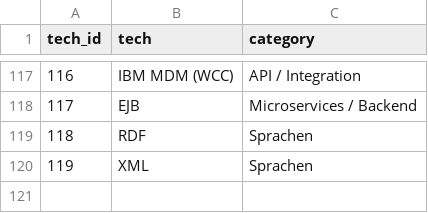
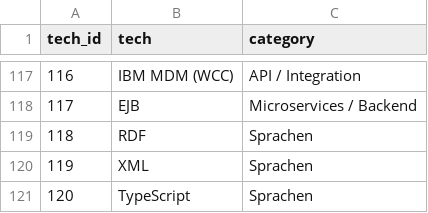
Before and after one commit to jenslaufer/cv, a CSV file: data/tech.csv, drawn as a sheet; only a part is shown, gaps mark what is left out; the diff names each change by its address in the sheet, - before the commit and + after, or states it on an @@ line.

```diff
--- a/data/tech.csv
+++ b/data/tech.csv
+row 121: 120 | TypeScript | Sprachen
```
Also changed, not shown: data/project_tech.csv, data/skills.csv, 3 other files.
